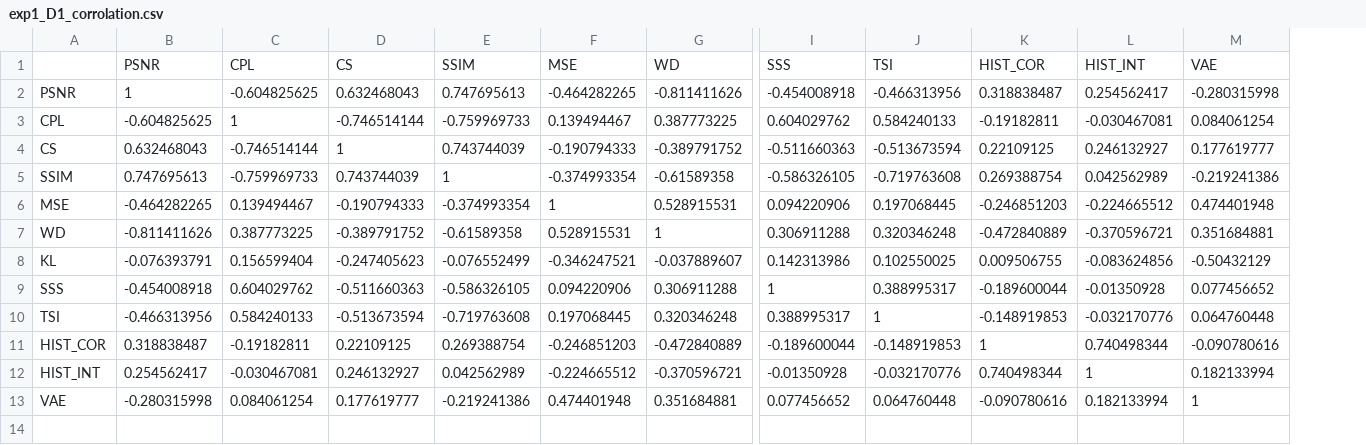
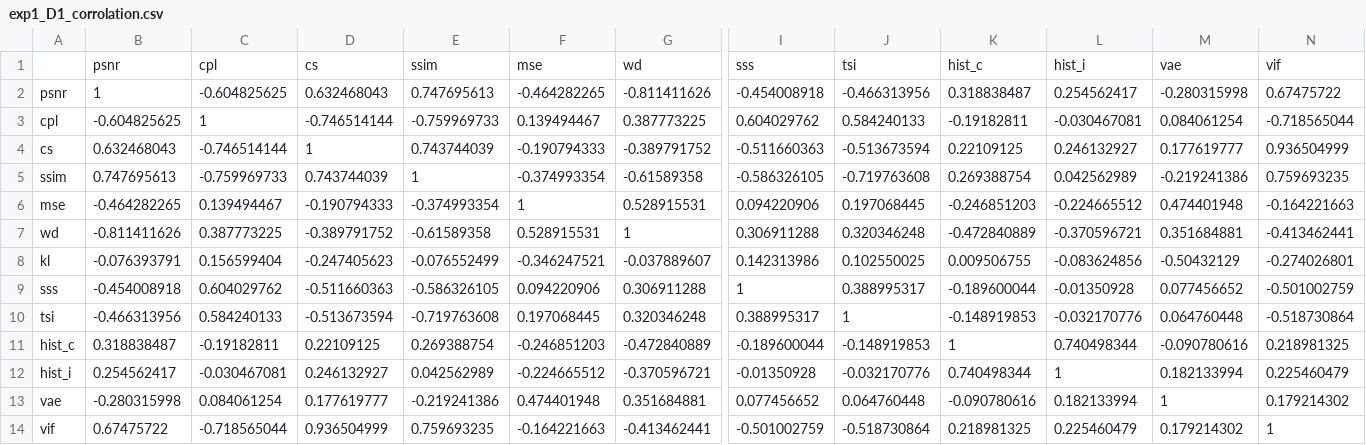
Before and after one commit to delaramGh/paper-works, a CSV file: RQ1/results/smartInside dataset/exp1_D1_corrolation.csv, drawn as a sheet; only a part is shown, gaps mark what is left out; removed rows and columns are numbered as before the commit, all else as after; rows hold the shown columns only; the diff names each change by its address in the sheet, - before the commit and + after, or states it on an @@ line.

```diff
--- a/RQ1/results/smartInside dataset/exp1_D1_corrolation.csv
+++ b/RQ1/results/smartInside dataset/exp1_D1_corrolation.csv
-column A, rows 2-13: PSNR | CPL | CS | SSIM | MSE | WD | KL | SSS | TSI | HIST_COR | HIST_INT | VAE
+column A, rows 2-13: psnr | cpl | cs | ssim | mse | wd | kl | sss | tsi | hist_c | hist_i | vae
+column N, rows 2-13: 0.67475722 | -0.718565044 | 0.936504999 | 0.759693235 | -0.164221663 | -0.413462441 | -0.274026801 | -0.501002759 | -0.518730864 | 0.218981325 | 0.225460479 | 0.179214302
-row 1:  | PSNR | CPL | CS | SSIM | MSE | WD | SSS | TSI | HIST_COR | HIST_INT | VAE
+row 1:  | psnr | cpl | cs | ssim | mse | wd | sss | tsi | hist_c | hist_i | vae | vif
+row 14: vif | 0.67475722 | -0.718565044 | 0.936504999 | 0.759693235 | -0.164221663 | -0.413462441 | -0.501002759 | -0.518730864 | 0.218981325 | 0.225460479 | 0.179214302 | 1
```
Also changed, not shown: RQ1/results/smartInside dataset/exp1_D1_corrolation_label.csv, RQ2/results/cifar_dataset/exp2_d2_search__Random Forest.csv, 12 other files.
